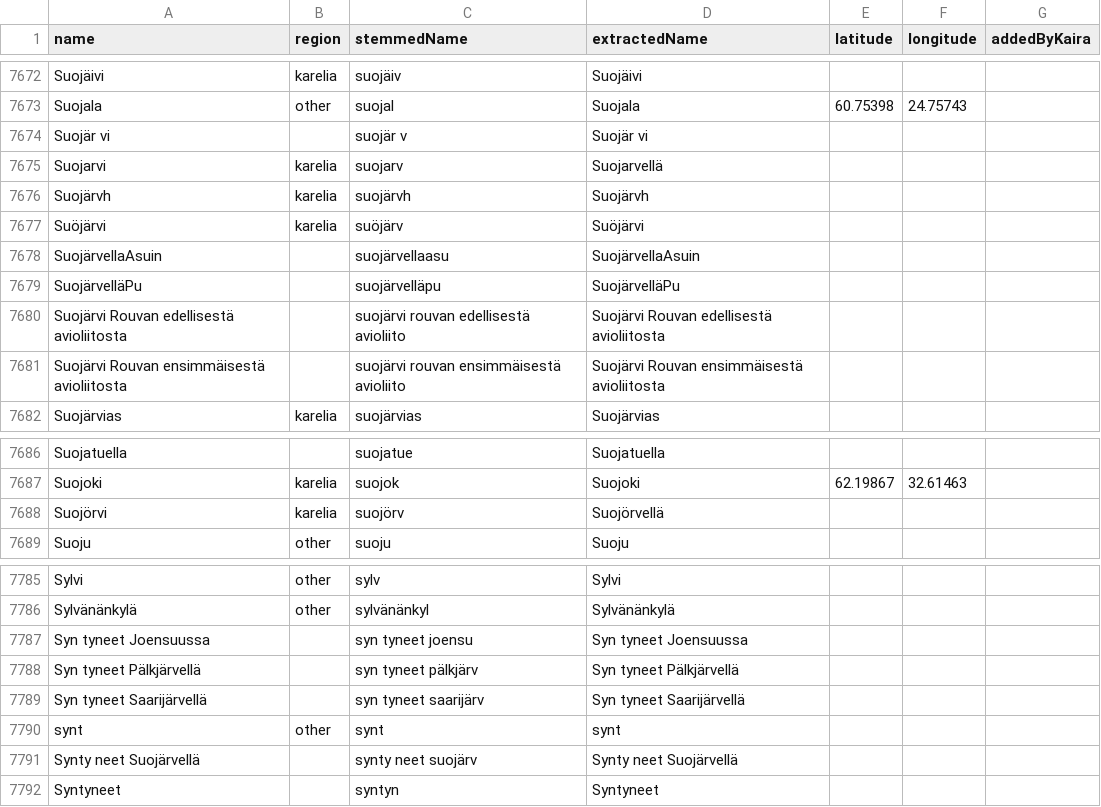
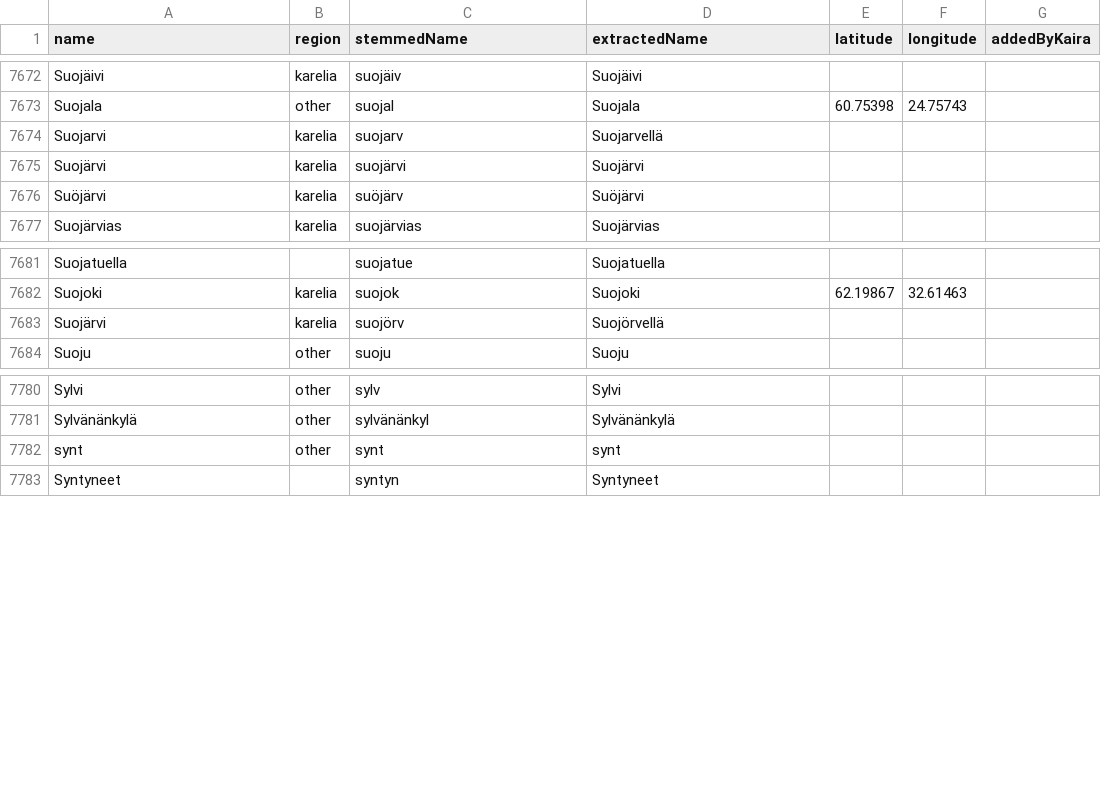
Before and after one commit to Learning-from-our-past/kaira-core, a CSV file: support_datasheets/place_name_list.csv, drawn as a sheet; only a part is shown, gaps mark what is left out.

Commit message:
Remove few obviously incorrect place names from place list
These were related to test person used in previous commit.

```diff
--- a/support_datasheets/place_name_list.csv
+++ b/support_datasheets/place_name_list.csv
@@ -7673,10 +7673,5 @@ Suojäivi,karelia,suojäiv,Suojäivi,,,
 Suojala,other,suojal,Suojala,60.75398,24.75743,
-Suojär vi,,suojär v,Suojär vi,,,
 Suojarvi,karelia,suojarv,Suojarvellä,,,
-Suojärvh,karelia,suojärvh,Suojärvh,,,
+Suojärvi,karelia,suojärvi,Suojärvi,,,
 Suöjärvi,karelia,suöjärv,Suöjärvi,,,
-SuojärvellaAsuin,,suojärvellaasu,SuojärvellaAsuin,,,
-SuojärvelläPu,,suojärvelläpu,SuojärvelläPu,,,
-Suojärvi Rouvan edellisestä avioliitosta,,suojärvi rouvan edellisestä avioliito,Suojärvi Rouvan edellisestä avioliitosta,,,
-Suojärvi Rouvan ensimmäisestä avioliitosta,,suojärvi rouvan ensimmäisestä avioliito,Suojärvi Rouvan ensimmäisestä avioliitosta,,,
 Suojärvias,karelia,suojärvias,Suojärvias,,,
@@ -7687,3 +7682,3 @@ Suojatuella,,suojatue,Suojatuella,,,
 Suojoki,karelia,suojok,Suojoki,62.19867,32.61463,
-Suojörvi,karelia,suojörv,Suojörvellä,,,
+Suojärvi,karelia,suojörv,Suojörvellä,,,
 Suoju,other,suoju,Suoju,,,
@@ -7786,7 +7781,3 @@ Sylvi,other,sylv,Sylvi,,,
 Sylvänänkylä,other,sylvänänkyl,Sylvänänkylä,,,
-Syn tyneet Joensuussa,,syn tyneet joensu,Syn tyneet Joensuussa,,,
-Syn tyneet Pälkjärvellä,,syn tyneet pälkjärv,Syn tyneet Pälkjärvellä,,,
-Syn tyneet Saarijärvellä,,syn tyneet saarijärv,Syn tyneet Saarijärvellä,,,
 synt,other,synt,synt,,,
-Synty neet Suojärvellä,,synty neet suojärv,Synty neet Suojärvellä,,,
 Syntyneet,,syntyn,Syntyneet,,,
```
